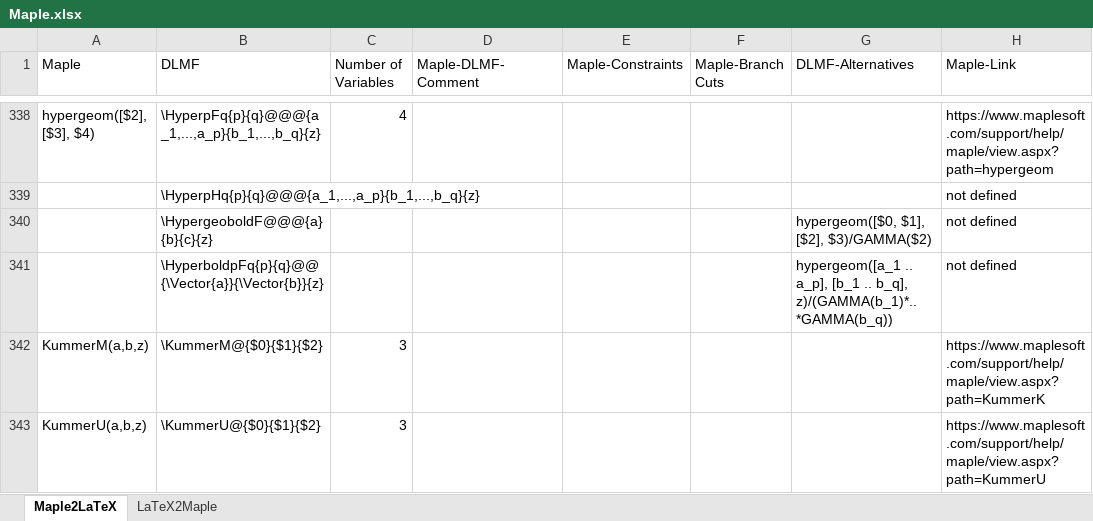
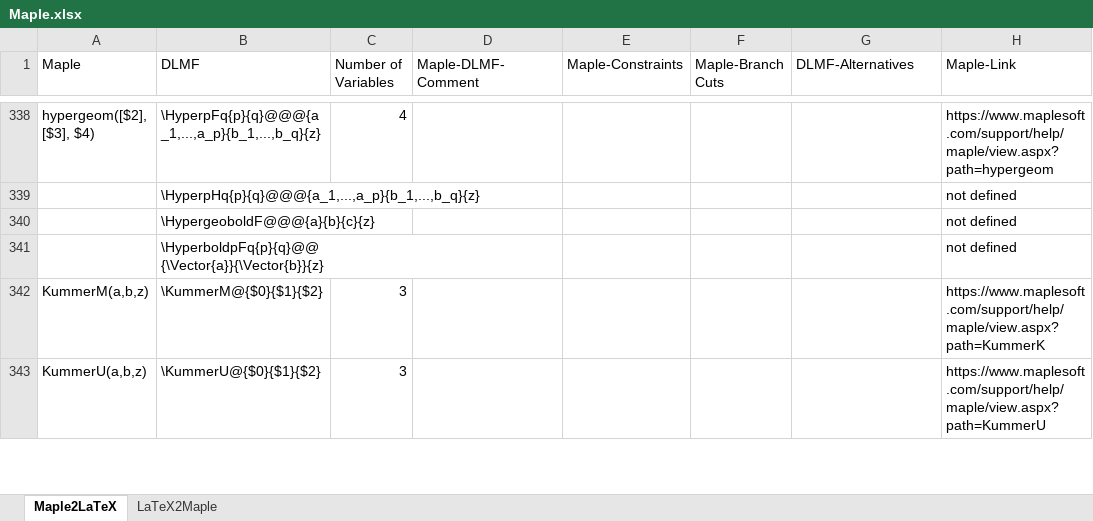
Before and after one commit to gipplab/LaCASt, an Excel workbook: libs/ReferenceData/Maple.xlsx, sheet Maple2LaTeX, drawn as a sheet; only a part is shown, gaps mark what is left out; values as stored, in another font and other column widths than the file's, no cell formats; the diff covers the shown part only; the diff names each change by its address in the sheet, - before the commit and + after, or states it on an @@ line.

```diff
--- a/libs/ReferenceData/Maple.xlsx (sheet Maple2LaTeX)
+++ b/libs/ReferenceData/Maple.xlsx (sheet Maple2LaTeX)
-G340 (DLMF-Alternatives): hypergeom([$0, $1], [$2], $3)/GAMMA($2)
+G340 (DLMF-Alternatives): (empty)
-G341 (DLMF-Alternatives): hypergeom([a_1 .. a_p], [b_1 .. b_q], z)/(GAMMA(b_1)*..*GAMMA(b_q))
+G341 (DLMF-Alternatives): (empty)
```
Also changed, not shown: 39 edited cells elsewhere in this sheet, sheet LaTeX2Maple, cell formats, libs/ReferenceData/LaTeX and Maple.xlsx, 6 other files.
